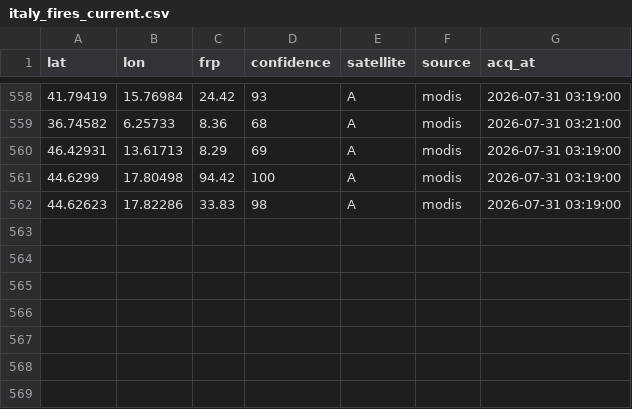
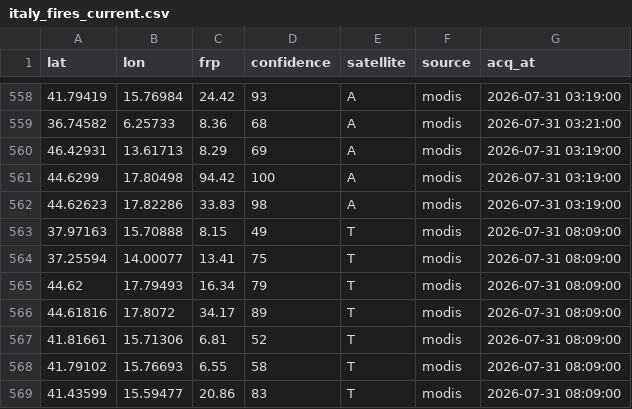
Before and after one commit to gjrichter/italy-fire-watch, a CSV file: italy_fires_current.csv, drawn as a sheet; only a part is shown, gaps mark what is left out; the diff names each change by its address in the sheet, - before the commit and + after, or states it on an @@ line.

```diff
--- a/italy_fires_current.csv
+++ b/italy_fires_current.csv
+row 563: 37.97163 | 15.70888 | 8.15 | 49 | T | modis | 2026-07-31 08:09:00
+row 564: 37.25594 | 14.00077 | 13.41 | 75 | T | modis | 2026-07-31 08:09:00
+row 565: 44.62 | 17.79493 | 16.34 | 79 | T | modis | 2026-07-31 08:09:00
+row 566: 44.61816 | 17.8072 | 34.17 | 89 | T | modis | 2026-07-31 08:09:00
+row 567: 41.81661 | 15.71306 | 6.81 | 52 | T | modis | 2026-07-31 08:09:00
+row 568: 41.79102 | 15.76693 | 6.55 | 58 | T | modis | 2026-07-31 08:09:00
+row 569: 41.43599 | 15.59477 | 20.86 | 83 | T | modis | 2026-07-31 08:09:00
```
Also changed, not shown: hotspot_history.csv, 3 other files.
